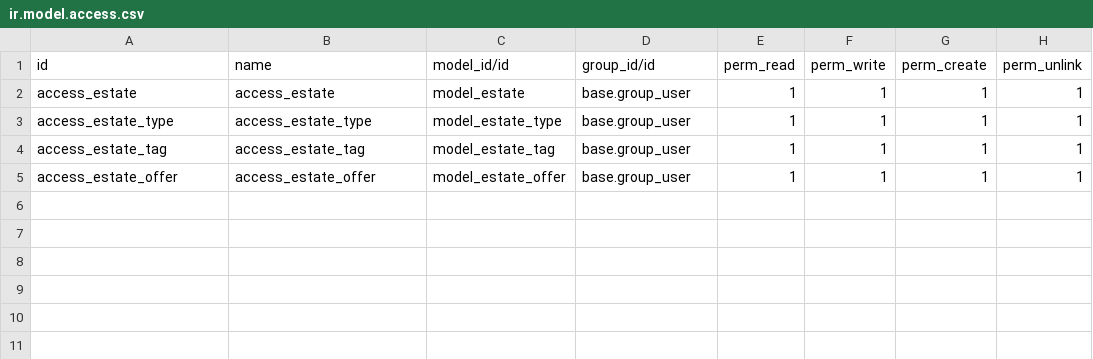
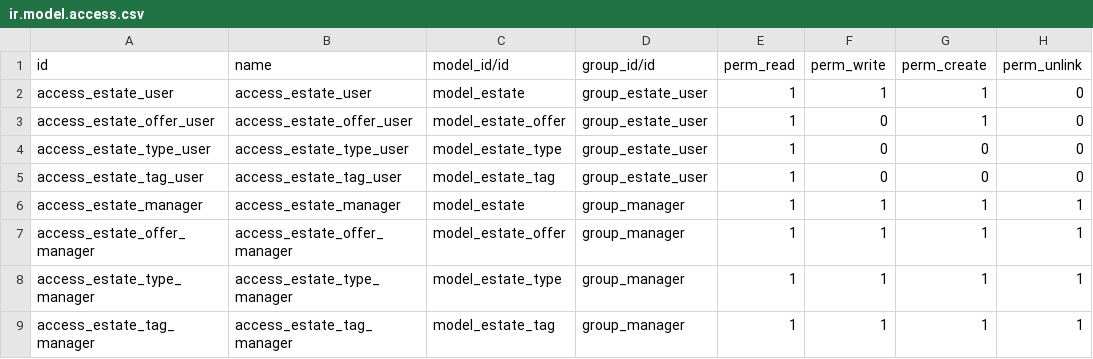
Before and after one commit to odoo-dev/tutorials, a CSV file: estate/security/ir.model.access.csv, drawn as a sheet.

Commit message:
[IMP] estate: add salesperson and manager group
 - as access-rules are additive, sales group have limited access and
   then we inharit it and add extra access in manager group
 - accept & refuse only visible to manager (limited to ui)

```diff
--- a/estate/security/ir.model.access.csv
+++ b/estate/security/ir.model.access.csv
@@ -1,5 +1,9 @@
 id,name,model_id/id,group_id/id,perm_read,perm_write,perm_create,perm_unlink
-access_estate,access_estate,model_estate,base.group_user,1,1,1,1
-access_estate_type,access_estate_type,model_estate_type,base.group_user,1,1,1,1
-access_estate_tag,access_estate_tag,model_estate_tag,base.group_user,1,1,1,1
-access_estate_offer,access_estate_offer,model_estate_offer,base.group_user,1,1,1,1
+access_estate_user,access_estate_user,model_estate,group_estate_user,1,1,1,0
+access_estate_offer_user,access_estate_offer_user,model_estate_offer,group_estate_user,1,0,1,0
+access_estate_type_user,access_estate_type_user,model_estate_type,group_estate_user,1,0,0,0
+access_estate_tag_user,access_estate_tag_user,model_estate_tag,group_estate_user,1,0,0,0
+access_estate_manager,access_estate_manager,model_estate,group_manager,1,1,1,1
+access_estate_offer_manager,access_estate_offer_manager,model_estate_offer,group_manager,1,1,1,1
+access_estate_type_manager,access_estate_type_manager,model_estate_type,group_manager,1,1,1,1
+access_estate_tag_manager,access_estate_tag_manager,model_estate_tag,group_manager,1,1,1,1
```
Also changed, not shown: 3 other files.
